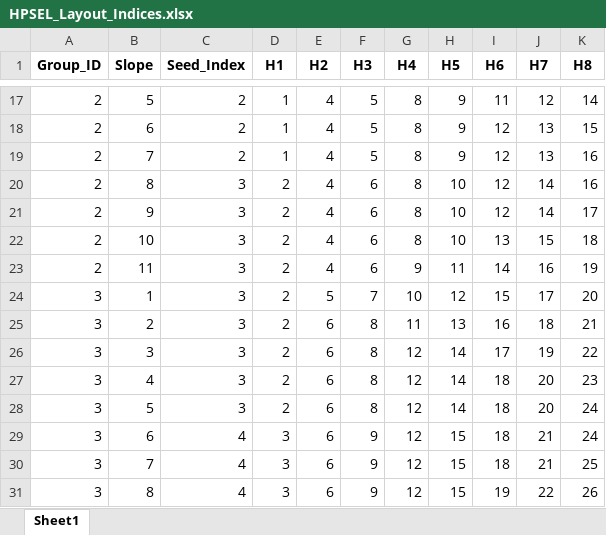
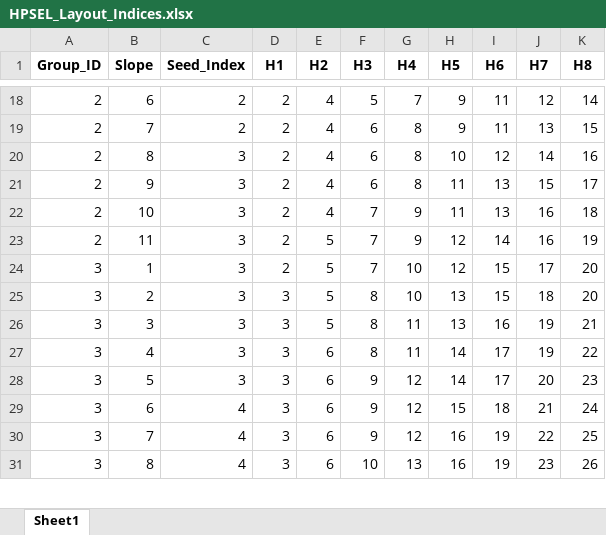
Before and after one commit to ska-telescope/ska-pss-supplementary-code, an Excel workbook: FPGA_FDAS_config_generator/HPSEL_Layout_Indices.xlsx, sheet Sheet1, drawn as a sheet; only a part is shown, gaps mark what is left out; values as stored, in another font and other column widths than the file's, no borders; removed rows and columns are numbered as before the commit, all else as after; the diff covers the shown part only; the diff names each change by its address in the sheet, - before the commit and + after, or states it on an @@ line.

```diff
--- a/FPGA_FDAS_config_generator/HPSEL_Layout_Indices.xlsx (sheet Sheet1)
+++ b/FPGA_FDAS_config_generator/HPSEL_Layout_Indices.xlsx (sheet Sheet1)
-B18 (Slope): 5
+B18 (Slope): 6
-D18:D19 (H1): 1
+D18:D19 (H1): 2
-G18 (H4): 8
+G18 (H4): 7
-B19 (Slope): 6
+B19 (Slope): 7
-F19 (H3): 5
+F19 (H3): 6
-I19 (H6): 12
+I19 (H6): 11
-row 19: 2 | 7 | 2 | 1 | 4 | 5 | 8 | 9 | 12 | 13 | 16
-H21:H22 (H5): 10
+H21:H22 (H5): 11
-I21 (H6): 12
+I21 (H6): 13
-J21 (H7): 14
+J21 (H7): 15
-F22:F23 (H3): 6
+F22:F23 (H3): 7
-G22 (H4): 8
+G22 (H4): 9
-J22 (H7): 15
+J22 (H7): 16
-E23 (H2): 4
+E23 (H2): 5
-H23 (H5): 11
+H23 (H5): 12
+row 25: 3 | 2 | 3 | 3 | 5 | 8 | 10 | 13 | 15 | 18 | 20
-B26 (Slope): 2
+B26 (Slope): 3
-D26:D28 (H1): 2
+D26:D28 (H1): 3
-E26 (H2): 6
+E26 (H2): 5
-J26 (H7): 18
+J26 (H7): 19
-B27 (Slope): 3
+B27 (Slope): 4
-G27 (H4): 12
+G27 (H4): 11
-B28 (Slope): 4
+B28 (Slope): 5
-F28 (H3): 8
+F28 (H3): 9
-I28 (H6): 18
+I28 (H6): 17
-row 28: 3 | 5 | 3 | 2 | 6 | 8 | 12 | 14 | 18 | 20 | 24
-H30:H31 (H5): 15
+H30:H31 (H5): 16
-I30 (H6): 18
+I30 (H6): 19
-J30 (H7): 21
+J30 (H7): 22
-F31 (H3): 9
+F31 (H3): 10
-G31 (H4): 12
+G31 (H4): 13
-J31 (H7): 22
+J31 (H7): 23
```
Also changed, not shown: 10 added rows, 9 removed rows and 204 edited cells elsewhere in this sheet, FPGA_FDAS_config_generator/Comprehensive_Hardware_Mapping.xlsx, FPGA_FDAS_config_generator/HPSEL_Layout_Summer1_Hex.xlsx, 4 other files.
